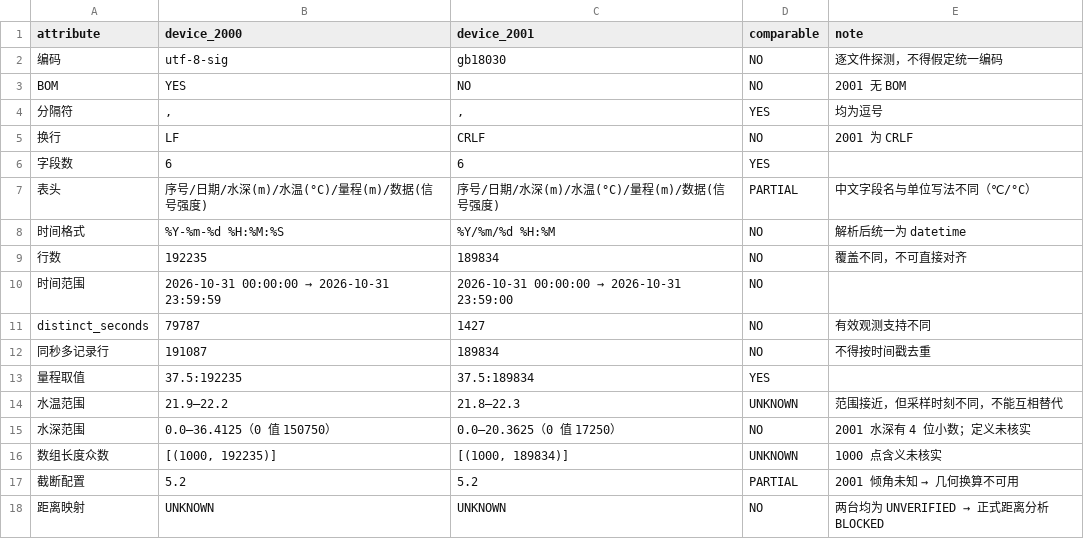
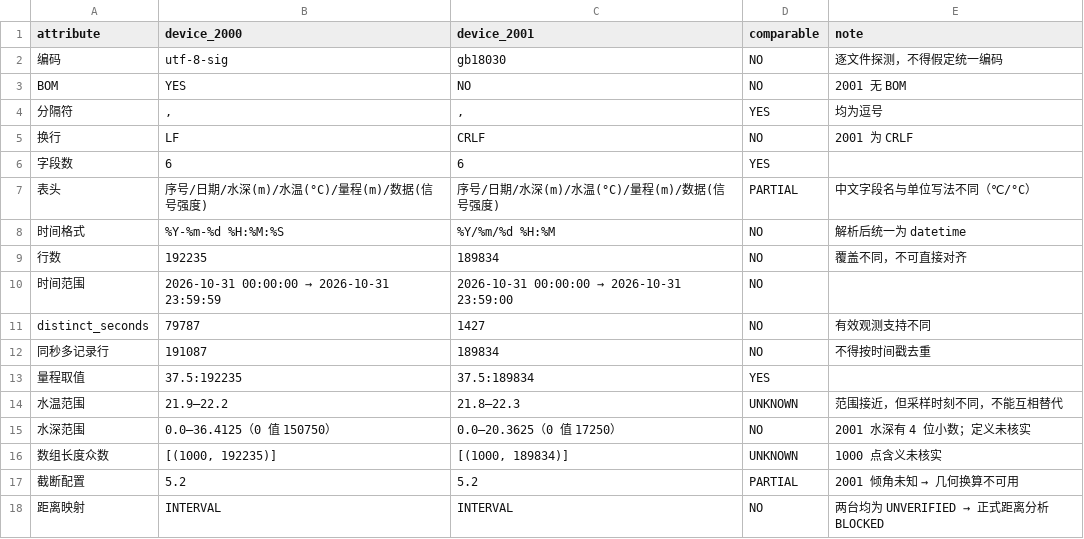
Before and after one commit to SunLionAhh/FISHERY_RESEARCH_SYSTEM, a CSV file: 10_TEST_REPORTS/data_audit/device_comparability.csv, drawn as a sheet.

```diff
--- a/10_TEST_REPORTS/data_audit/device_comparability.csv
+++ b/10_TEST_REPORTS/data_audit/device_comparability.csv
@@ -17,2 +17,2 @@ distinct_seconds,79787,1427,NO,有效观测支持不同
 截断配置,5.2,5.2,PARTIAL,2001 倾角未知 → 几何换算不可用
-距离映射,UNKNOWN,UNKNOWN,NO,两台均为 UNVERIFIED → 正式距离分析 BLOCKED
+距离映射,INTERVAL,INTERVAL,NO,两台均为 UNVERIFIED → 正式距离分析 BLOCKED
```
Also changed, not shown: 10_TEST_REPORTS/data_audit/bottom_reference_audit.csv, 10_TEST_REPORTS/data_audit/issues.csv, 14 other files.
